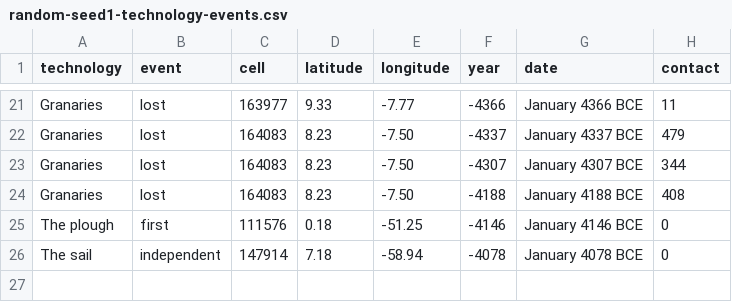
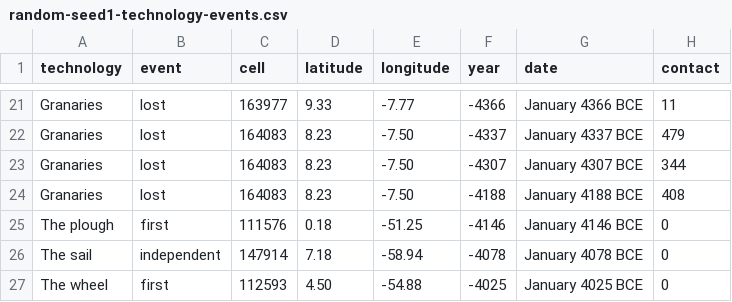
Before and after one commit to djeyprott/sim2, a CSV file: docs/stats/random-seed1-technology-events.csv, drawn as a sheet; only a part is shown, gaps mark what is left out; the diff names each change by its address in the sheet, - before the commit and + after, or states it on an @@ line.

```diff
--- a/docs/stats/random-seed1-technology-events.csv
+++ b/docs/stats/random-seed1-technology-events.csv
+row 27: The wheel | first | 112593 | 4.50 | -54.88 | -4025 | January 4025 BCE | 0
```
Also changed, not shown: docs/stats/random-seed2-technology-events.csv, docs/stats/random-seed3-technology-events.csv, 8 other files.
